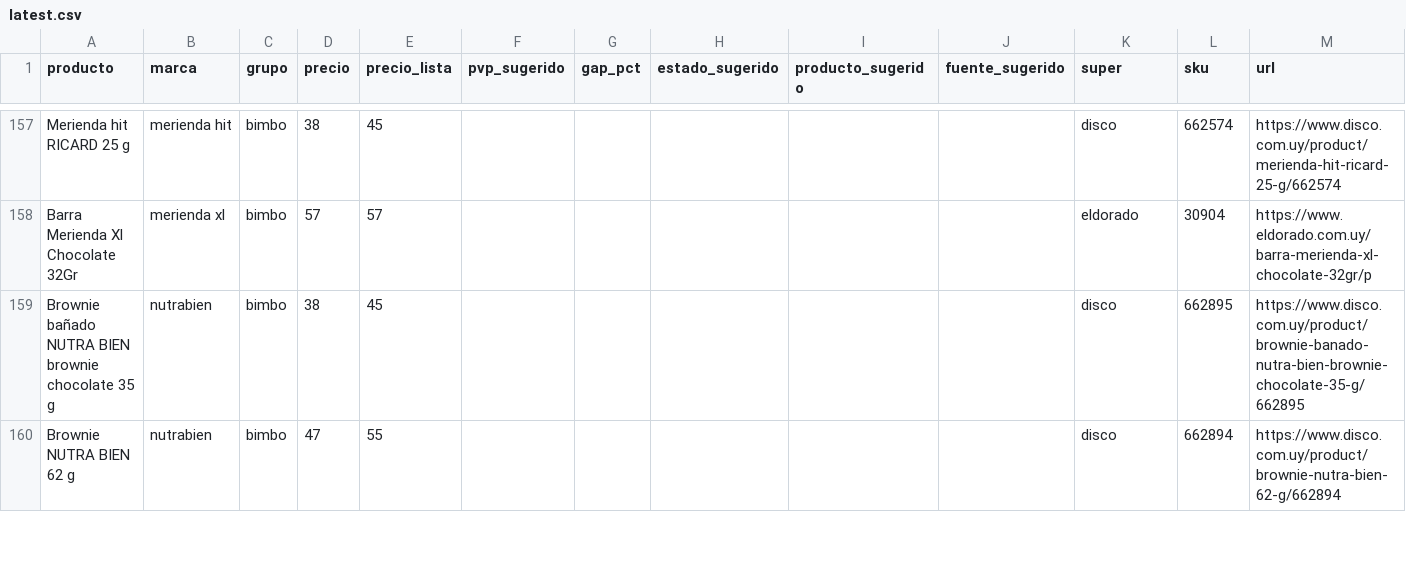
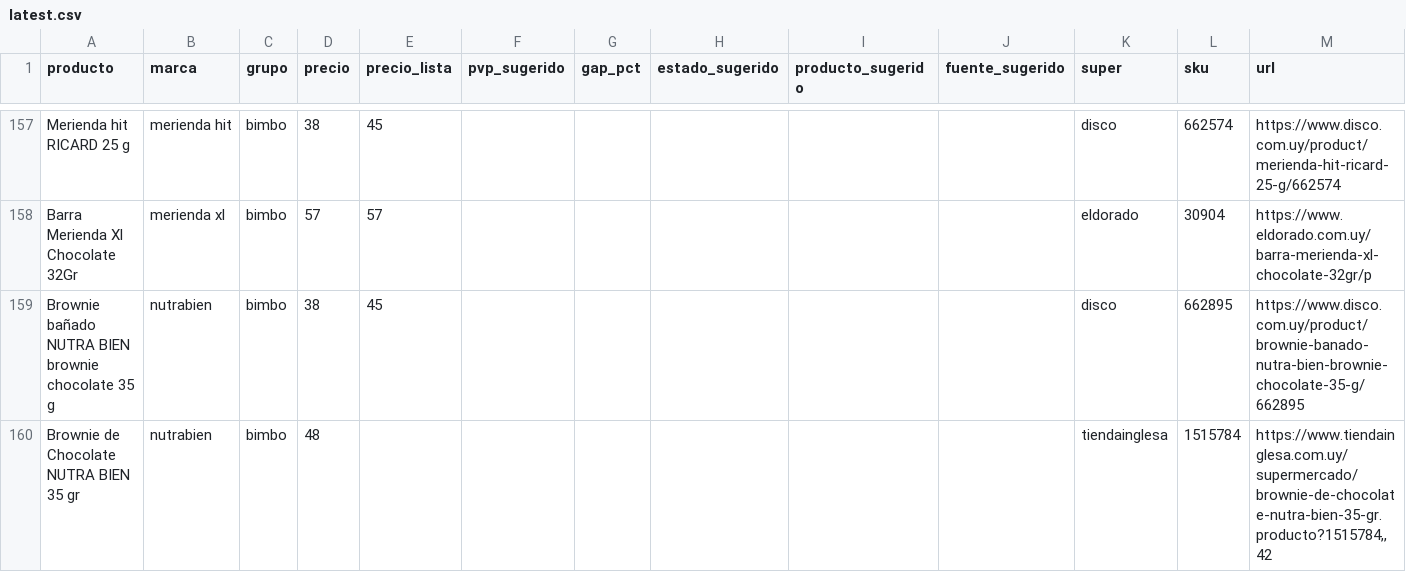
Before and after one commit to ignaciocasuriaga-dot/app-sarubbi, a CSV file: public/data/latest.csv, drawn as a sheet; only a part is shown, gaps mark what is left out; the shorter side is filled out with more unchanged rows; the diff covers the shown part only.

```diff
--- a/public/data/latest.csv
+++ b/public/data/latest.csv
@@ -159 +159,2 @@ Barra Merienda Xl Chocolate 32Gr,merienda xl,bimbo,57,57,,,,,,eldorado,30904,htt
 Brownie bañado NUTRA BIEN brownie chocolate 35 g,nutrabien,bimbo,38,45,,,,,,disco,662895,https://www.disco.com.uy/product/brownie-banado-nutra-bien-brownie-chocolate-35-g/662895
+Brownie de Chocolate NUTRA BIEN 35 gr,nutrabien,bimbo,48,,,,,,,tiendainglesa,1515784,"https://www.tiendainglesa.com.uy/supermercado/brownie-de-chocolate-nutra-bien-35-gr.producto?1515784,,42"
```
Also changed, not shown: 4 added rows elsewhere in this file, 4 other files.
